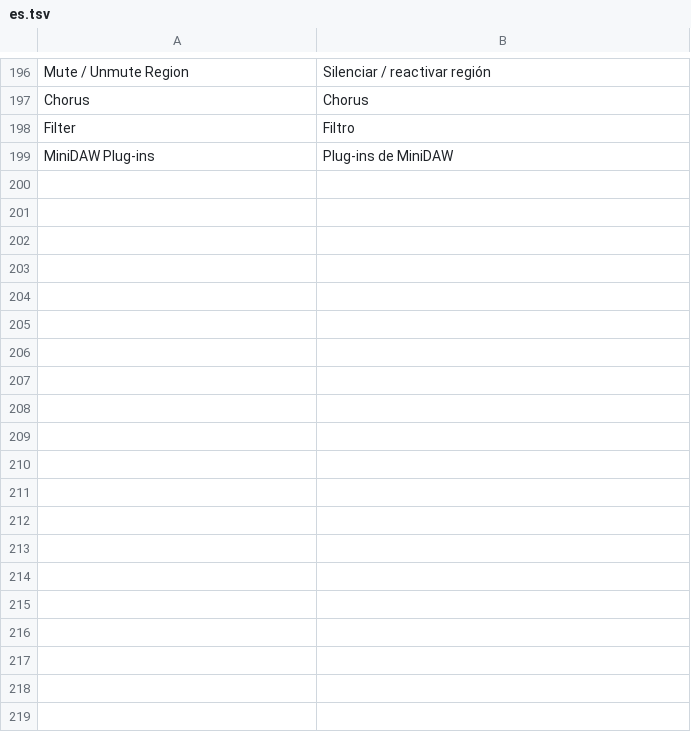
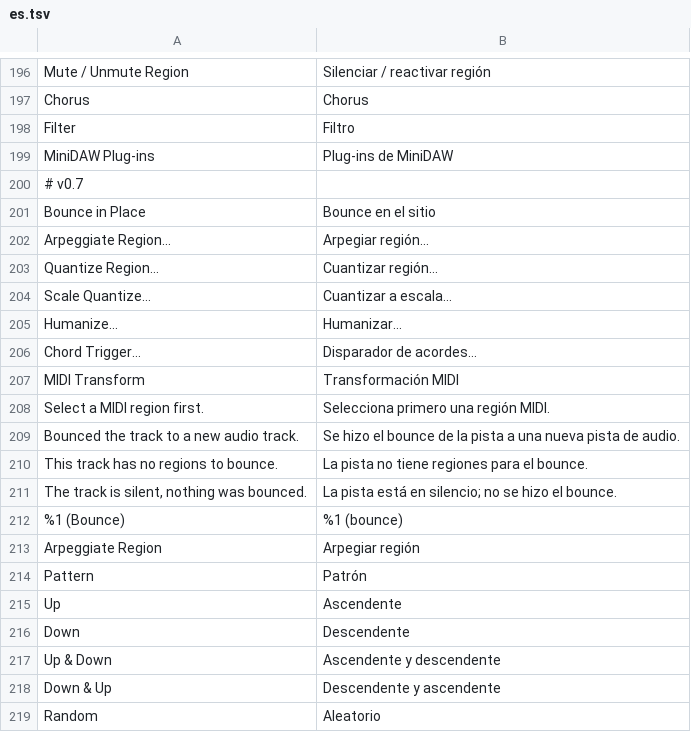
Before and after one commit to SegFault777/MiniDAW, a TSV file: translations/es.tsv, drawn as a sheet; only a part is shown, gaps mark what is left out; the diff covers the shown part only; the diff names each change by its address in the sheet, - before the commit and + after, or states it on an @@ line.

```diff
--- a/translations/es.tsv
+++ b/translations/es.tsv
+row 200: # v0.7
+row 201: Bounce in Place | Bounce en el sitio
+row 202: Arpeggiate Region… | Arpegiar región…
+row 203: Quantize Region… | Cuantizar región…
+row 204: Scale Quantize… | Cuantizar a escala…
+row 205: Humanize… | Humanizar…
+row 206: Chord Trigger… | Disparador de acordes…
+row 207: MIDI Transform | Transformación MIDI
+row 208: Select a MIDI region first. | Selecciona primero una región MIDI.
+row 209: Bounced the track to a new audio track. | Se hizo el bounce de la pista a una nueva pista de audio.
+row 210: This track has no regions to bounce. | La pista no tiene regiones para el bounce.
+row 211: The track is silent, nothing was bounced. | La pista está en silencio; no se hizo el bounce.
+row 212: %1 (Bounce) | %1 (bounce)
+row 213: Arpeggiate Region | Arpegiar región
+row 214: Pattern | Patrón
+row 215: Up | Ascendente
+row 216: Down | Descendente
+row 217: Up & Down | Ascendente y descendente
+row 218: Down & Up | Descendente y ascendente
+row 219: Random | Aleatorio
```
Also changed, not shown: 37 added rows elsewhere in this file, translations/ja.tsv, translations/ko.tsv, 56 other files.
